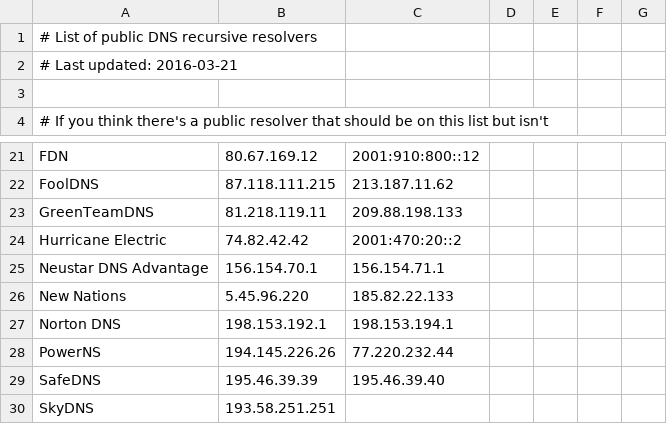
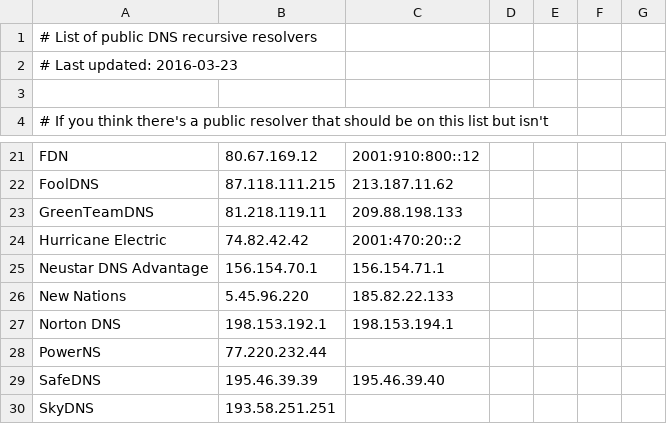
Before and after one commit to scoky/rdns_compare, a CSV file: recursives.csv, drawn as a sheet; only a part is shown, gaps mark what is left out.

```diff
--- a/recursives.csv
+++ b/recursives.csv
@@ -1,3 +1,3 @@
 # List of public DNS recursive resolvers
-# Last updated: 2016-03-21
+# Last updated: 2016-03-23
 
@@ -27,3 +27,3 @@ New Nations,5.45.96.220,185.82.22.133
 Norton DNS,198.153.192.1,198.153.194.1
-PowerNS,194.145.226.26,77.220.232.44
+PowerNS,77.220.232.44
 SafeDNS,195.46.39.39,195.46.39.40
```
Also changed, not shown: 1 other file.
